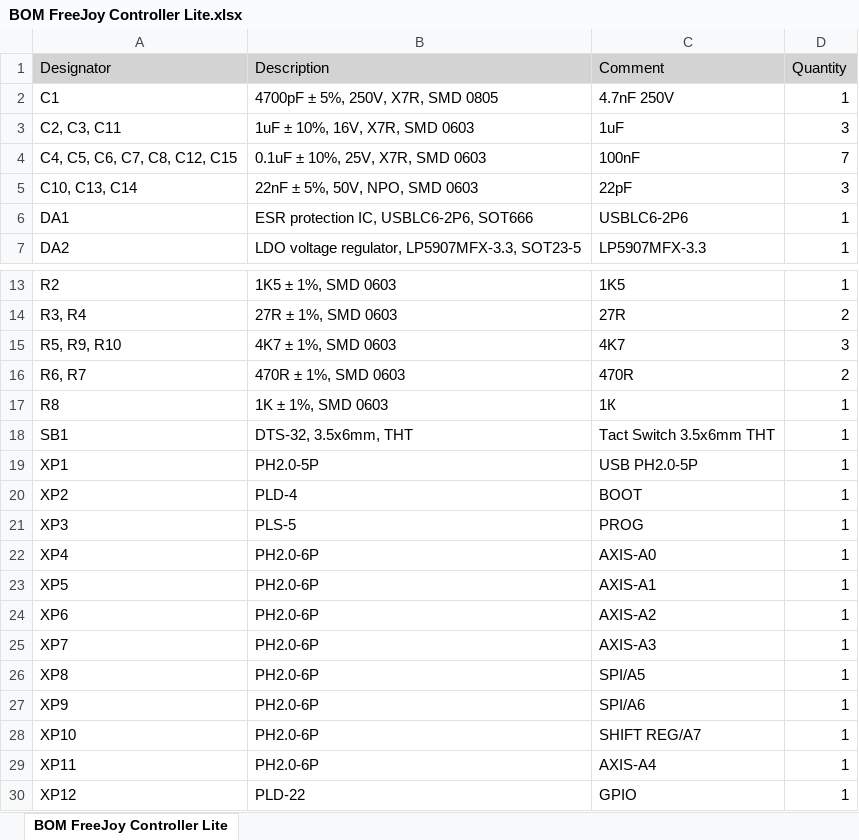
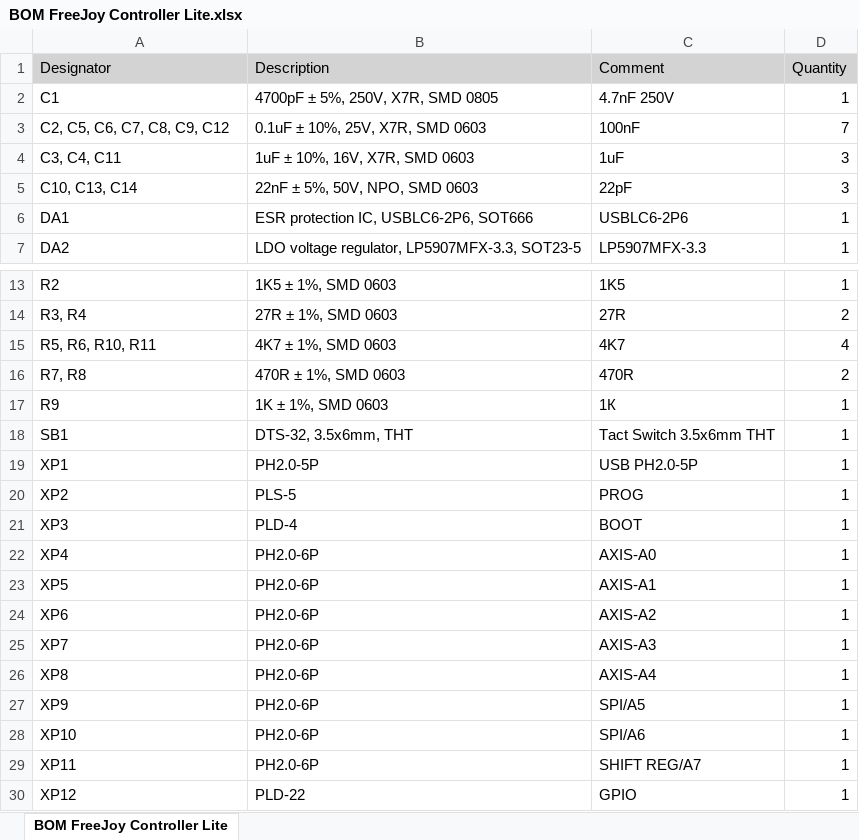
Before and after one commit to FreeJoy-Team/Controller-Lite, an Excel workbook: BOM FreeJoy Controller Lite.xlsx, sheet BOM FreeJoy Controller Lite, drawn as a sheet; only a part is shown, gaps mark what is left out; values as stored, in another font and other column widths than the file's, no borders; removed rows and columns are numbered as before the commit, all else as after; the diff names each change by its address in the sheet, - before the commit and + after, or states it on an @@ line.

```diff
--- a/BOM FreeJoy Controller Lite.xlsx (sheet BOM FreeJoy Controller Lite)
+++ b/BOM FreeJoy Controller Lite.xlsx (sheet BOM FreeJoy Controller Lite)
-row 3: C2, C3, C11 | 1uF ± 10%, 16V, X7R, SMD 0603 | 1uF | 3
-A3 (Designator): C4, C5, C6, C7, C8, C12, C15
+A3 (Designator): C2, C5, C6, C7, C8, C9, C12
+row 4: C3, C4, C11 | 1uF ± 10%, 16V, X7R, SMD 0603 | 1uF | 3
-A15 (Designator): R5, R9, R10
+A15 (Designator): R5, R6, R10, R11
-D15 (Quantity): 3
+D15 (Quantity): 4
-A16 (Designator): R6, R7
+A16 (Designator): R7, R8
-A17 (Designator): R8
+A17 (Designator): R9
-B20 (Description): PLD-4
+B20 (Description): PLS-5
-C20 (Comment): BOOT
+C20 (Comment): PROG
-B21 (Description): PLS-5
+B21 (Description): PLD-4
-C21 (Comment): PROG
+C21 (Comment): BOOT
-C26 (Comment): SPI/A5
+C26 (Comment): AXIS-A4
-C27 (Comment): SPI/A6
+C27 (Comment): SPI/A5
-C28 (Comment): SHIFT REG/A7
+C28 (Comment): SPI/A6
-C29 (Comment): AXIS-A4
+C29 (Comment): SHIFT REG/A7
```
Also changed, not shown: 20 other files.
